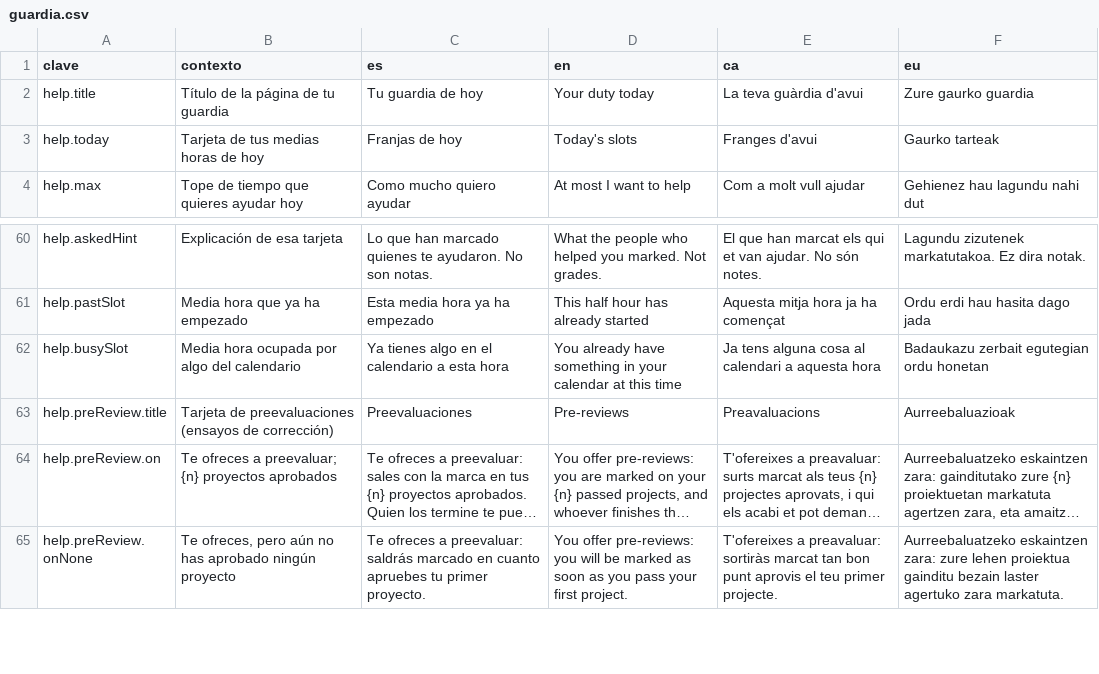
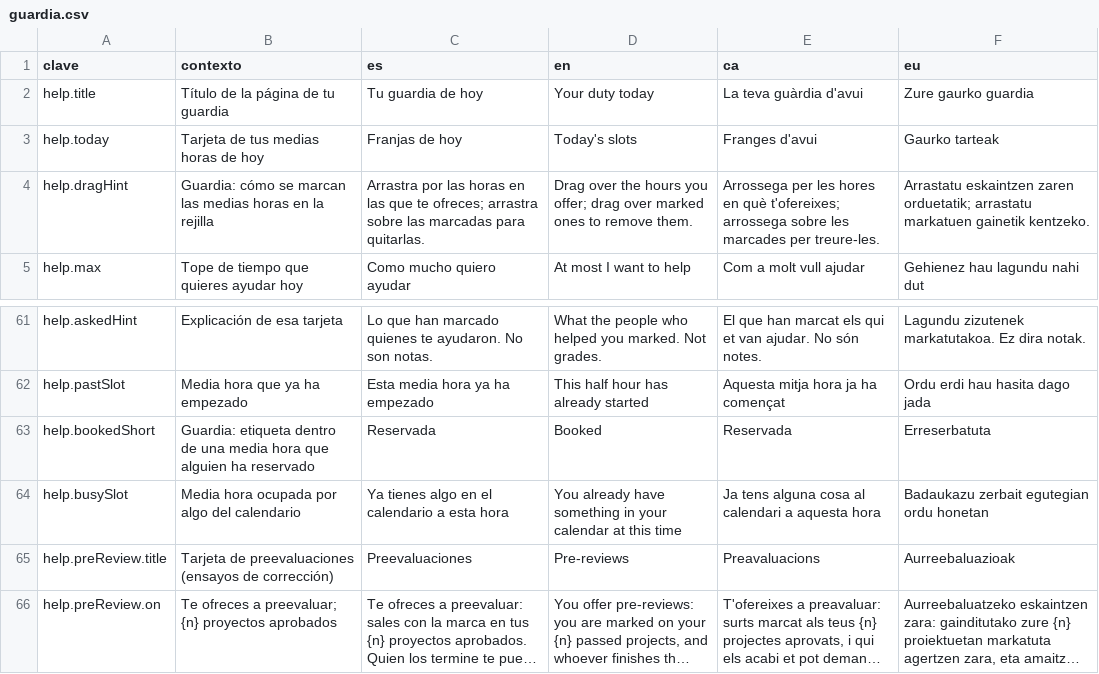
Before and after one commit to ALRO-GM/sanatorio-42, a CSV file: apps/web/src/shared/i18n/textos/guardia.csv, drawn as a sheet; only a part is shown, gaps mark what is left out; the shorter side is filled out with more unchanged rows; long unchanged cells end in ….

```diff
--- a/apps/web/src/shared/i18n/textos/guardia.csv
+++ b/apps/web/src/shared/i18n/textos/guardia.csv
@@ -3,2 +3,3 @@ help.title,Título de la página de tu guardia,Tu guardia de hoy,Your duty today
 help.today,Tarjeta de tus medias horas de hoy,Franjas de hoy,Today's slots,Franges d'avui,Gaurko tarteak
+help.dragHint,Guardia: cómo se marcan las medias horas en la rejilla,Arrastra por las horas en las que te ofreces; arrastra sobre las marcadas para quitarlas.,Drag over the hours you offer; drag over marked ones to remove them.,Arrossega per les hores en què t'ofereixes; arrossega sobre les marcades per treure-les.,Arrastatu eskaintzen zaren orduetatik; arrastatu markatuen gainetik kentzeko.
 help.max,Tope de tiempo que quieres ayudar hoy,Como mucho quiero ayudar,At most I want to help,Com a molt vull ajudar,Gehienez hau lagundu nahi dut
@@ -61,2 +62,3 @@ help.askedHint,Explicación de esa tarjeta,Lo que han marcado quienes te ayudaro
 help.pastSlot,Media hora que ya ha empezado,Esta media hora ya ha empezado,This half hour has already started,Aquesta mitja hora ja ha començat,Ordu erdi hau hasita dago jada
+help.bookedShort,Guardia: etiqueta dentro de una media hora que alguien ha reservado,Reservada,Booked,Reservada,Erreserbatuta
 help.busySlot,Media hora ocupada por algo del calendario,Ya tienes algo en el calendario a esta hora,You already have something in your calendar at this time,Ja tens alguna cosa al calendari a aquesta hora,Badaukazu zerbait egutegian ordu honetan
```
Also changed, not shown: apps/web/src/shared/i18n/textos/demos.csv, 8 other files.
